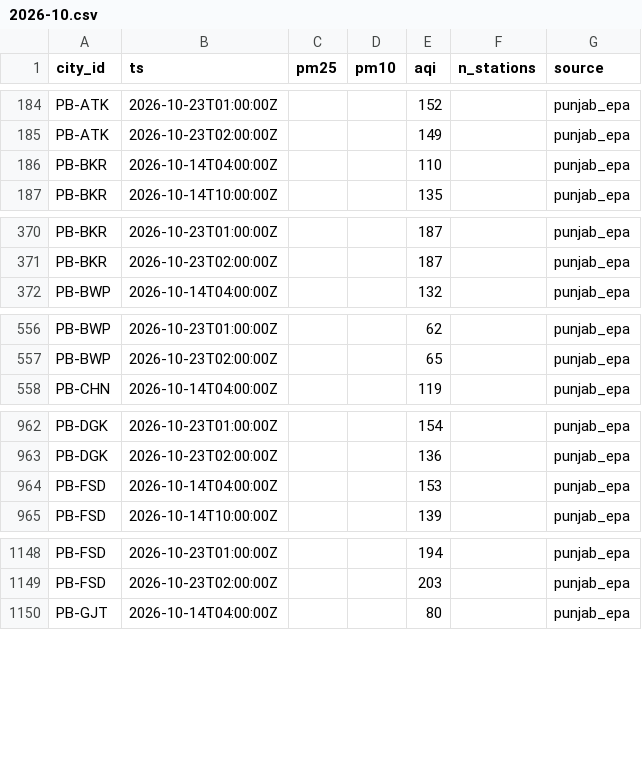
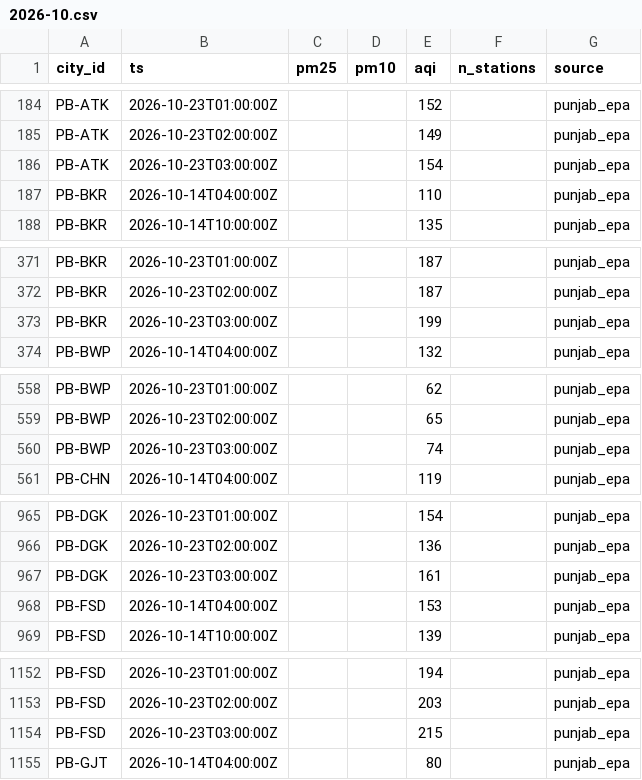
Before and after one commit to Xftab/airlume, a CSV file: data/archive/city_hourly/punjab_epa/2026-10.csv, drawn as a sheet; only a part is shown, gaps mark what is left out; the diff covers the shown part only.

Commit message:
data: hourly collection 2026-10-23T04:00Z

```diff
--- a/data/archive/city_hourly/punjab_epa/2026-10.csv
+++ b/data/archive/city_hourly/punjab_epa/2026-10.csv
@@ -185,2 +185,3 @@ PB-ATK,2026-10-23T01:00:00Z,,,152,,punjab_epa
 PB-ATK,2026-10-23T02:00:00Z,,,149,,punjab_epa
+PB-ATK,2026-10-23T03:00:00Z,,,154,,punjab_epa
 PB-BKR,2026-10-14T04:00:00Z,,,110,,punjab_epa
@@ -371,2 +372,3 @@ PB-BKR,2026-10-23T01:00:00Z,,,187,,punjab_epa
 PB-BKR,2026-10-23T02:00:00Z,,,187,,punjab_epa
+PB-BKR,2026-10-23T03:00:00Z,,,199,,punjab_epa
 PB-BWP,2026-10-14T04:00:00Z,,,132,,punjab_epa
@@ -557,2 +559,3 @@ PB-BWP,2026-10-23T01:00:00Z,,,62,,punjab_epa
 PB-BWP,2026-10-23T02:00:00Z,,,65,,punjab_epa
+PB-BWP,2026-10-23T03:00:00Z,,,74,,punjab_epa
 PB-CHN,2026-10-14T04:00:00Z,,,119,,punjab_epa
@@ -963,2 +966,3 @@ PB-DGK,2026-10-23T01:00:00Z,,,154,,punjab_epa
 PB-DGK,2026-10-23T02:00:00Z,,,136,,punjab_epa
+PB-DGK,2026-10-23T03:00:00Z,,,161,,punjab_epa
 PB-FSD,2026-10-14T04:00:00Z,,,153,,punjab_epa
@@ -1149,2 +1153,3 @@ PB-FSD,2026-10-23T01:00:00Z,,,194,,punjab_epa
 PB-FSD,2026-10-23T02:00:00Z,,,203,,punjab_epa
+PB-FSD,2026-10-23T03:00:00Z,,,215,,punjab_epa
 PB-GJT,2026-10-14T04:00:00Z,,,80,,punjab_epa
```
Also changed, not shown: 23 added rows elsewhere in this file, data/archive/city_hourly/open_meteo_cams/2026-10.csv, data/archive/forecasts/open_meteo_cams_forecast/2026-10.csv, 2 other files.
